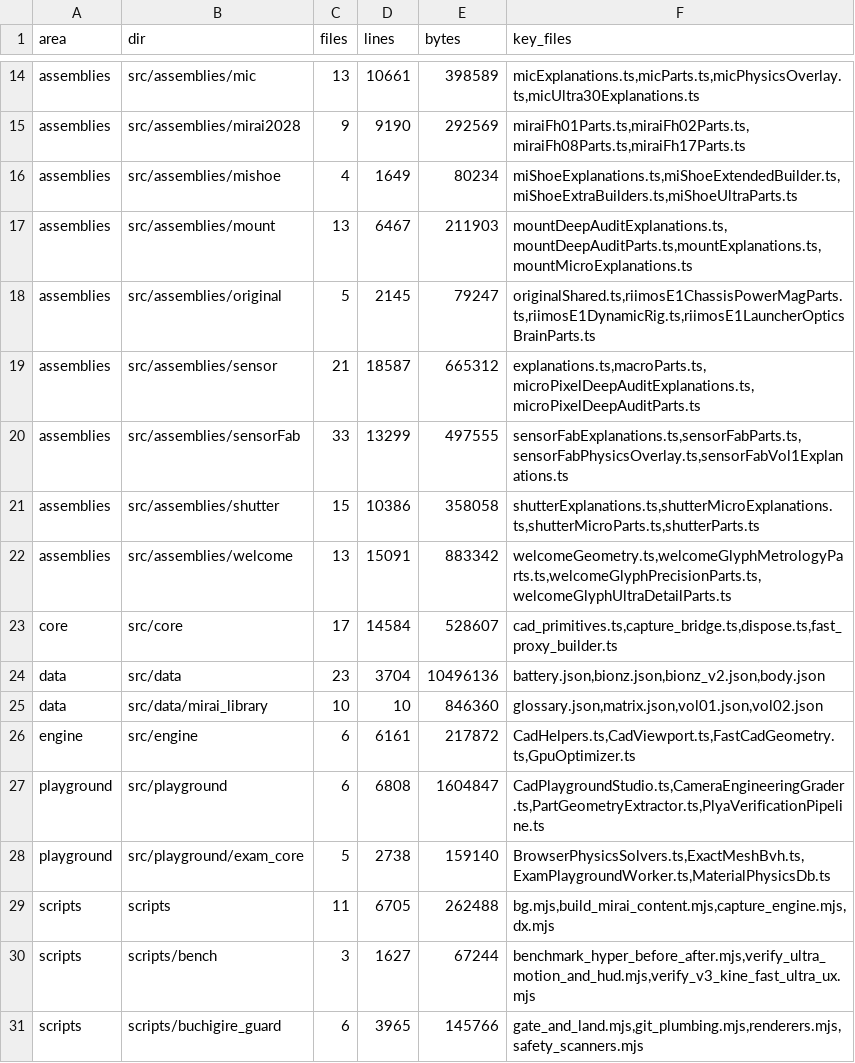
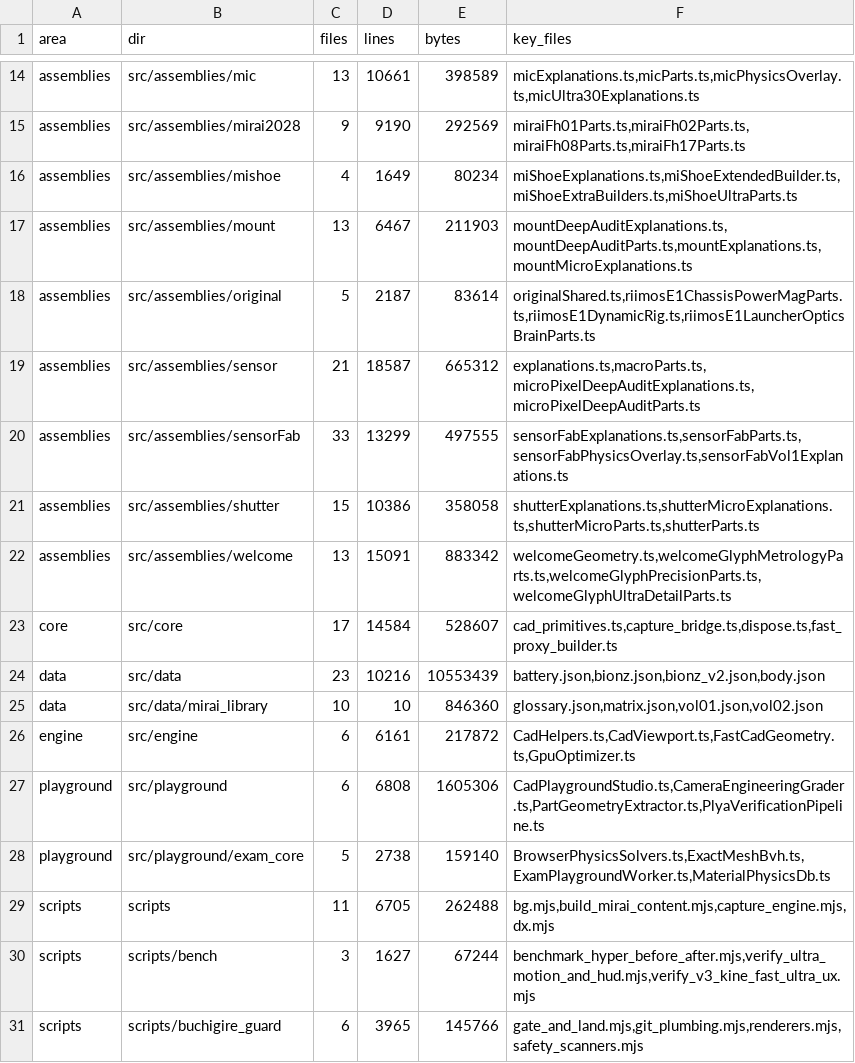
Before and after one commit to sc8z35a-collab/SONY-A7-IV-Diagram, a TSV file: catalog/code/MAP.tsv, drawn as a sheet; only a part is shown, gaps mark what is left out.

```diff
--- a/catalog/code/MAP.tsv
+++ b/catalog/code/MAP.tsv
@@ -17,3 +17,3 @@ assemblies	src/assemblies/mishoe	4	1649	80234	miShoeExplanations.ts,miShoeExtend
 assemblies	src/assemblies/mount	13	6467	211903	mountDeepAuditExplanations.ts,mountDeepAuditParts.ts,mountExplanations.ts,mountMicroExplanations.ts
-assemblies	src/assemblies/original	5	2145	79247	originalShared.ts,riimosE1ChassisPowerMagParts.ts,riimosE1DynamicRig.ts,riimosE1LauncherOpticsBrainParts.ts
+assemblies	src/assemblies/original	5	2187	83614	originalShared.ts,riimosE1ChassisPowerMagParts.ts,riimosE1DynamicRig.ts,riimosE1LauncherOpticsBrainParts.ts
 assemblies	src/assemblies/sensor	21	18587	665312	explanations.ts,macroParts.ts,microPixelDeepAuditExplanations.ts,microPixelDeepAuditParts.ts
@@ -23,6 +23,6 @@ assemblies	src/assemblies/welcome	13	15091	883342	welcomeGeometry.ts,welcomeGlyp
 core	src/core	17	14584	528607	cad_primitives.ts,capture_bridge.ts,dispose.ts,fast_proxy_builder.ts
-data	src/data	23	3704	10496136	battery.json,bionz.json,bionz_v2.json,body.json
+data	src/data	23	10216	10553439	battery.json,bionz.json,bionz_v2.json,body.json
 data	src/data/mirai_library	10	10	846360	glossary.json,matrix.json,vol01.json,vol02.json
 engine	src/engine	6	6161	217872	CadHelpers.ts,CadViewport.ts,FastCadGeometry.ts,GpuOptimizer.ts
-playground	src/playground	6	6808	1604847	CadPlaygroundStudio.ts,CameraEngineeringGrader.ts,PartGeometryExtractor.ts,PlyaVerificationPipeline.ts
+playground	src/playground	6	6808	1605306	CadPlaygroundStudio.ts,CameraEngineeringGrader.ts,PartGeometryExtractor.ts,PlyaVerificationPipeline.ts
 playground	src/playground/exam_core	5	2738	159140	BrowserPhysicsSolvers.ts,ExactMeshBvh.ts,ExamPlaygroundWorker.ts,MaterialPhysicsDb.ts
```
Also changed, not shown: catalog/code/DEFECT_MAP.tsv, catalog/code/SYMBOLS.tsv, 9 other files.
